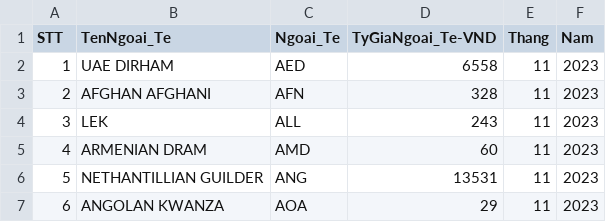
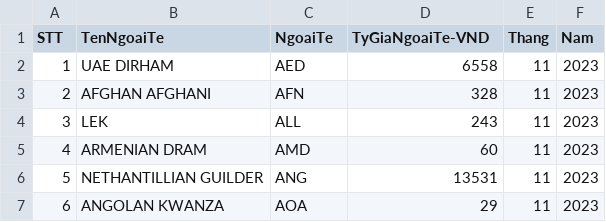
Before and after one commit to phamminhngocha/BigData, a CSV file: TyGiaVND2022-2023.csv, drawn as a sheet; only a part is shown.

Commit message:
Update TyGiaVND2022-2023.csv

```diff
--- a/TyGiaVND2022-2023.csv
+++ b/TyGiaVND2022-2023.csv
@@ -1,2 +1,2 @@
-STT,TenNgoai_Te,Ngoai_Te,TyGiaNgoai_Te-VND,Thang,Nam
+STT,TenNgoaiTe,NgoaiTe,TyGiaNgoaiTe-VND,Thang,Nam
 1,UAE DIRHAM,AED,6558,11,2023
```
